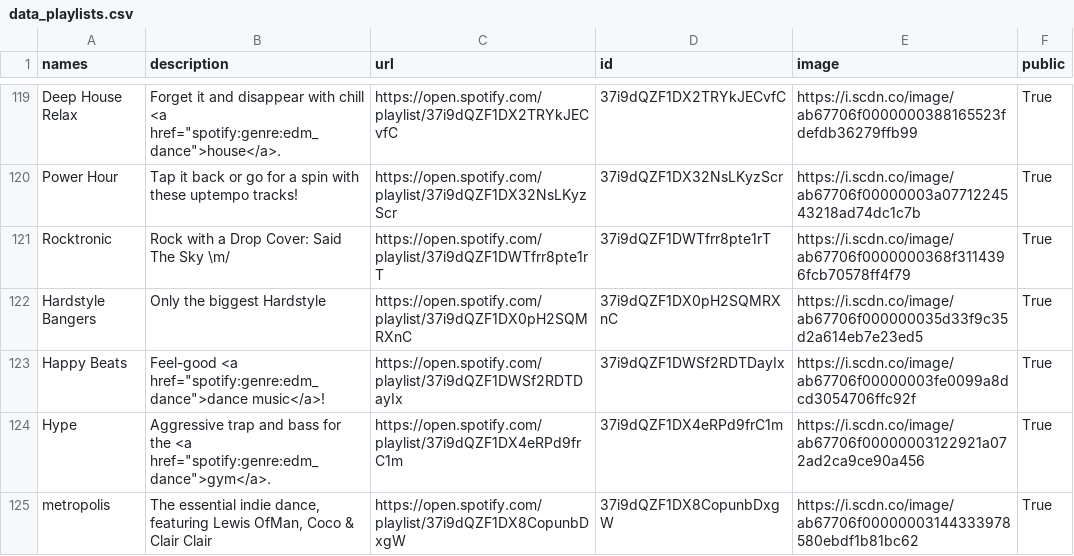
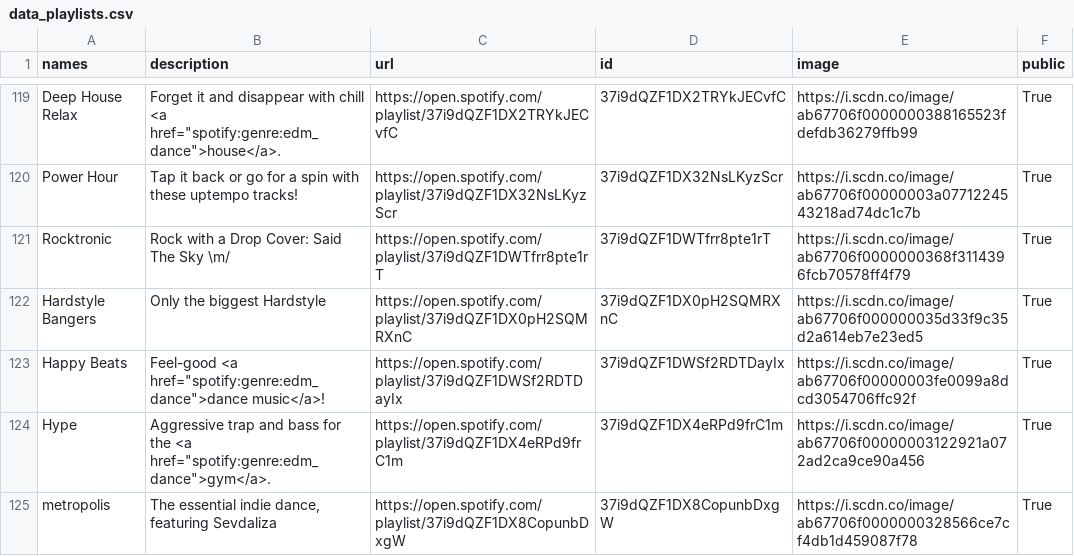
Before and after one commit to GrAMATO/Spotify_final, a CSV file: Testfolder/data_playlists.csv, drawn as a sheet; only a part is shown, gaps mark what is left out; the diff covers the shown part only.

```diff
--- a/Testfolder/data_playlists.csv
+++ b/Testfolder/data_playlists.csv
@@ -130,2 +130,2 @@ Happy Beats,"Feel-good <a href=""spotify:genre:edm_dance"">dance music</a>!",htt
 Hype,"Aggressive trap and bass for the <a href=""spotify:genre:edm_dance"">gym</a>.",https://open.spotify.com/playlist/37i9dQZF1DX4eRPd9frC1m,37i9dQZF1DX4eRPd9frC1m,https://i.scdn.co/image/ab67706f00000003122921a072ad2ca9ce90a456,True
-metropolis,"The essential indie dance, featuring Lewis OfMan, Coco & Clair Clair",https://open.spotify.com/playlist/37i9dQZF1DX8CopunbDxgW,37i9dQZF1DX8CopunbDxgW,https://i.scdn.co/image/ab67706f00000003144333978580ebdf1b81bc62,True
+metropolis,"The essential indie dance, featuring Sevdaliza",https://open.spotify.com/playlist/37i9dQZF1DX8CopunbDxgW,37i9dQZF1DX8CopunbDxgW,https://i.scdn.co/image/ab67706f0000000328566ce7cf4db1d459087f78,True
```
Also changed, not shown: 73 edited cells elsewhere in this file.
